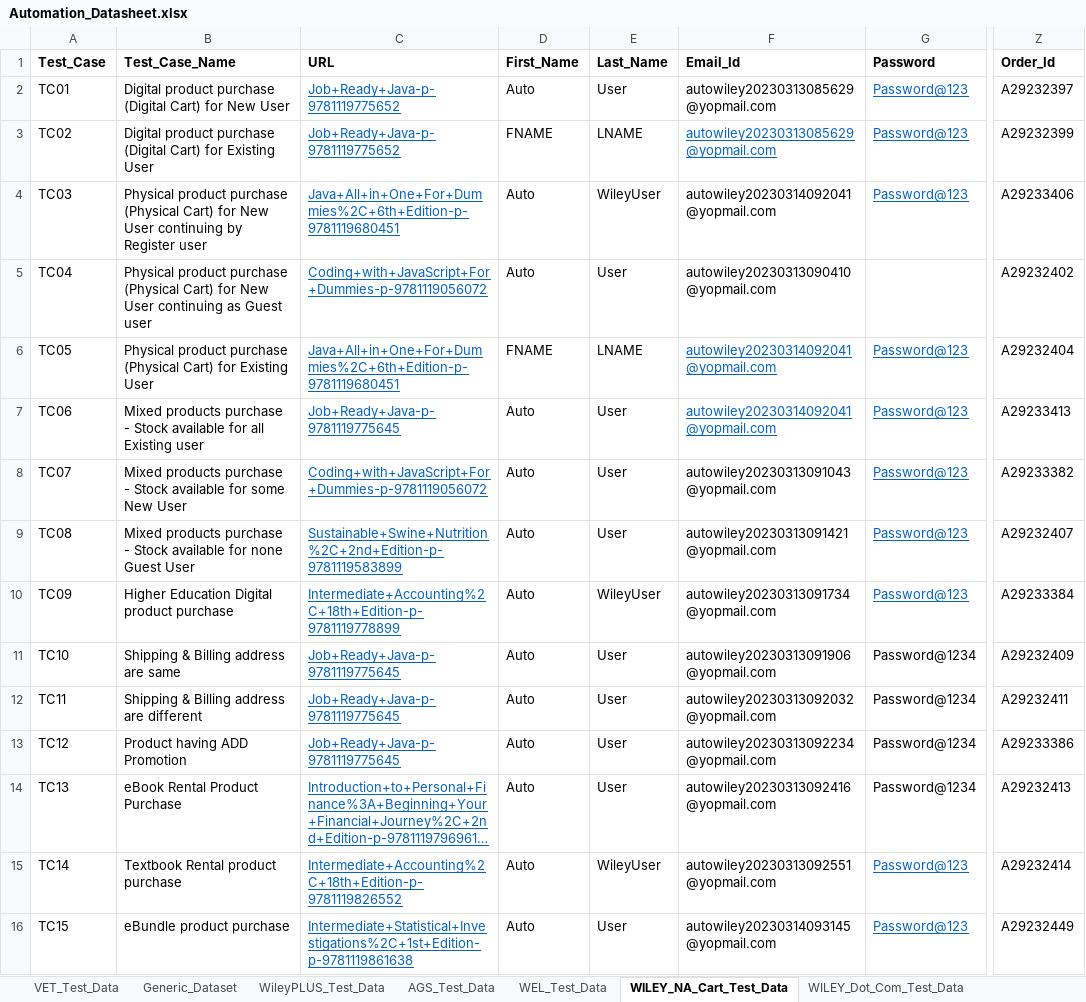
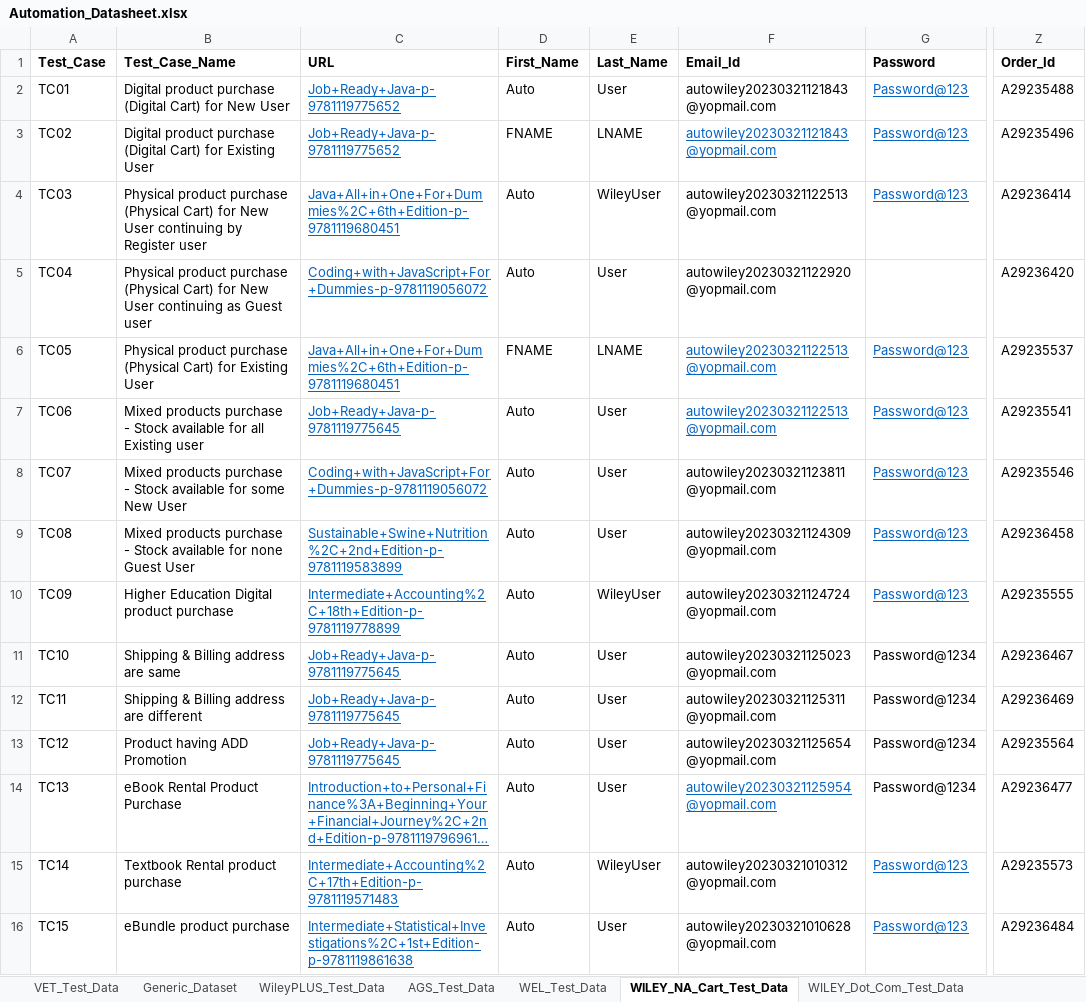
Before and after one commit to gsaha99/Ecommerce_QA, an Excel workbook: Test Data/Automation_Datasheet.xlsx, sheet WILEY_NA_Cart_Test_Data, drawn as a sheet; only a part is shown, gaps mark what is left out; long unchanged cells end in …; values as stored, in another font and other column widths than the file's, no borders; the diff covers the shown part only; the diff names each change by its address in the sheet, - before the commit and + after, or states it on an @@ line.

Commit message:
Few changes in Wiley and WileyPLUS

```diff
--- a/Test Data/Automation_Datasheet.xlsx (sheet WILEY_NA_Cart_Test_Data)
+++ b/Test Data/Automation_Datasheet.xlsx (sheet WILEY_NA_Cart_Test_Data)
-F2:F3 (Email_Id): autowiley20230313085629@yopmail.com
+F2:F3 (Email_Id): autowiley20230321121843@yopmail.com
-Z2 (Order_Id): A29232397
+Z2 (Order_Id): A29235488
-Z3 (Order_Id): A29232399
+Z3 (Order_Id): A29235496
-F4 (Email_Id): autowiley20230314092041@yopmail.com
+F4 (Email_Id): autowiley20230321122513@yopmail.com
-Z4 (Order_Id): A29233406
+Z4 (Order_Id): A29236414
-F5 (Email_Id): autowiley20230313090410@yopmail.com
+F5 (Email_Id): autowiley20230321122920@yopmail.com
-Z5 (Order_Id): A29232402
+Z5 (Order_Id): A29236420
-F6:F7 (Email_Id): autowiley20230314092041@yopmail.com
+F6:F7 (Email_Id): autowiley20230321122513@yopmail.com
-Z6 (Order_Id): A29232404
+Z6 (Order_Id): A29235537
-Z7 (Order_Id): A29233413
+Z7 (Order_Id): A29235541
-F8 (Email_Id): autowiley20230313091043@yopmail.com
+F8 (Email_Id): autowiley20230321123811@yopmail.com
-Z8 (Order_Id): A29233382
+Z8 (Order_Id): A29235546
-F9 (Email_Id): autowiley20230313091421@yopmail.com
+F9 (Email_Id): autowiley20230321124309@yopmail.com
-Z9 (Order_Id): A29232407
+Z9 (Order_Id): A29236458
-F10 (Email_Id): autowiley20230313091734@yopmail.com
+F10 (Email_Id): autowiley20230321124724@yopmail.com
-Z10 (Order_Id): A29233384
+Z10 (Order_Id): A29235555
-F11 (Email_Id): autowiley20230313091906@yopmail.com
+F11 (Email_Id): autowiley20230321125023@yopmail.com
-Z11 (Order_Id): A29232409
+Z11 (Order_Id): A29236467
-F12 (Email_Id): autowiley20230313092032@yopmail.com
+F12 (Email_Id): autowiley20230321125311@yopmail.com
-Z12 (Order_Id): A29232411
+Z12 (Order_Id): A29236469
-F13 (Email_Id): autowiley20230313092234@yopmail.com
+F13 (Email_Id): autowiley20230321125654@yopmail.com
-Z13 (Order_Id): A29233386
+Z13 (Order_Id): A29235564
-F14 (Email_Id): autowiley20230313092416@yopmail.com
+F14 (Email_Id): autowiley20230321125954@yopmail.com
@@ F14 underline: off → on, text colour: black → #0563C1 @@
-Z14 (Order_Id): A29232413
+Z14 (Order_Id): A29236477
-C15 (URL): Intermediate+Accounting%2C+18th+Edition-p-9781119826552
+C15 (URL): Intermediate+Accounting%2C+17th+Edition-p-9781119571483
-F15 (Email_Id): autowiley20230313092551@yopmail.com
+F15 (Email_Id): autowiley20230321010312@yopmail.com
-Z15 (Order_Id): A29232414
+Z15 (Order_Id): A29235573
-F16 (Email_Id): autowiley20230314093145@yopmail.com
+F16 (Email_Id): autowiley20230321010628@yopmail.com
-Z16 (Order_Id): A29232449
+Z16 (Order_Id): A29236484
```
Also changed, not shown: 29 edited cells elsewhere in this sheet, sheet WileyPLUS_Test_Data, sheet AGS_Test_Data, sheet Generic_Dataset, sheet VET_Test_Data, 45 other files.
